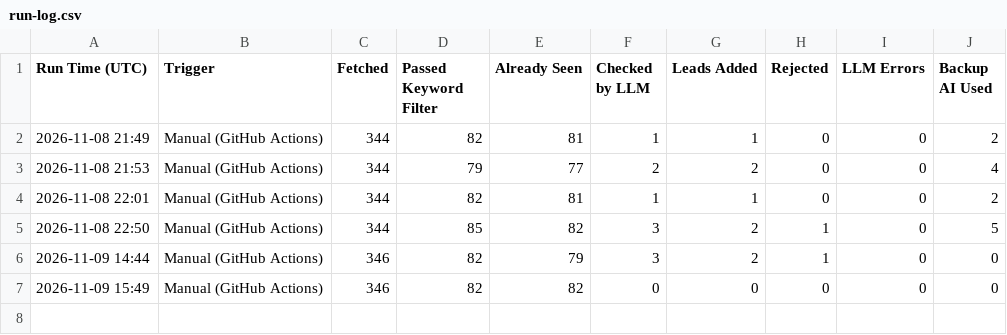
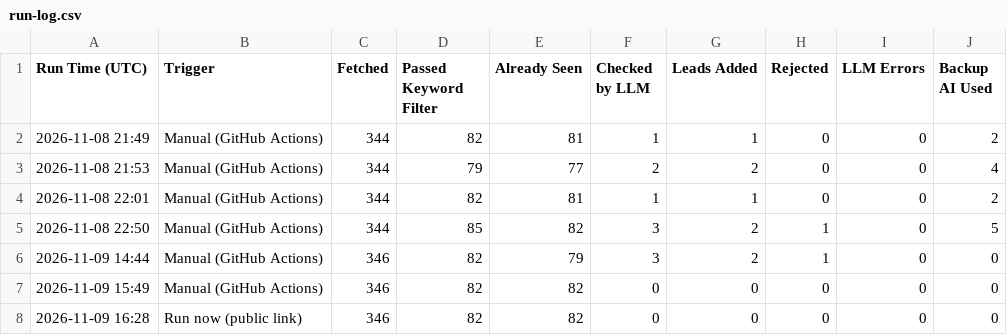
Before and after one commit to benjaminkariuki/ray-ai-automation-case-study, a CSV file: task1-job-outreach/sample-output/run-log.csv, drawn as a sheet.

```diff
--- a/task1-job-outreach/sample-output/run-log.csv
+++ b/task1-job-outreach/sample-output/run-log.csv
@@ -7 +7,2 @@ Run Time (UTC),Trigger,Fetched,Passed Keyword Filter,Already Seen,Checked by LLM
 2026-11-09 15:49,Manual (GitHub Actions),346,82,82,0,0,0,0,0
+2026-11-09 16:28,Run now (public link),346,82,82,0,0,0,0,0
```
Also changed, not shown: 5 other files.
